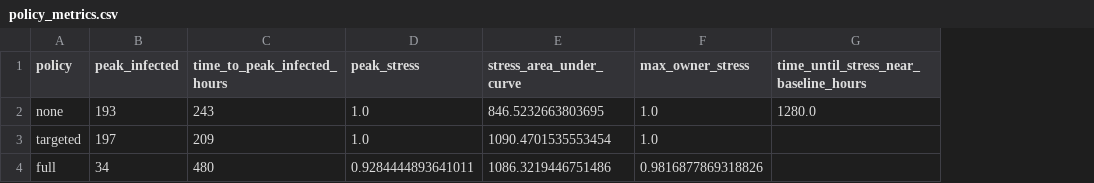
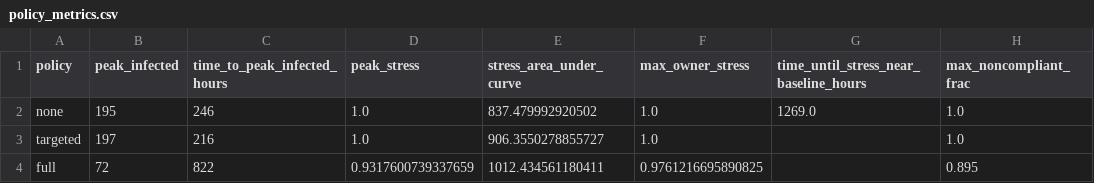
Before and after one commit to jeniferyu/my_town_sim, a CSV file: policy_metrics.csv, drawn as a sheet; the diff names each change by its address in the sheet, - before the commit and + after, or states it on an @@ line.

Commit message:
Hooked stress-driven noncompliance into the simulation

```diff
--- a/policy_metrics.csv
+++ b/policy_metrics.csv
+column H (max_noncompliant_frac), rows 2-4: 1.0 | 1.0 | 0.895
-B2 (peak_infected): 193
+B2 (peak_infected): 195
-C2 (time_to_peak_infected_hours): 243
+C2 (time_to_peak_infected_hours): 246
-E2 (stress_area_under_curve): 846.5232663803695
+E2 (stress_area_under_curve): 837.479992920502
-G2: 1280.0
+G2: 1269.0
-C3 (time_to_peak_infected_hours): 209
+C3 (time_to_peak_infected_hours): 216
-E3 (stress_area_under_curve): 1090.4701535553454
+E3 (stress_area_under_curve): 906.3550278855727
-B4 (peak_infected): 34
+B4 (peak_infected): 72
-C4 (time_to_peak_infected_hours): 480
+C4 (time_to_peak_infected_hours): 822
-D4 (peak_stress): 0.9284444893641011
+D4 (peak_stress): 0.9317600739337659
-E4 (stress_area_under_curve): 1086.3219446751486
+E4 (stress_area_under_curve): 1012.434561180411
-F4 (max_owner_stress): 0.9816877869318826
+F4 (max_owner_stress): 0.9761216695890825
```
Also changed, not shown: 10 other files.
